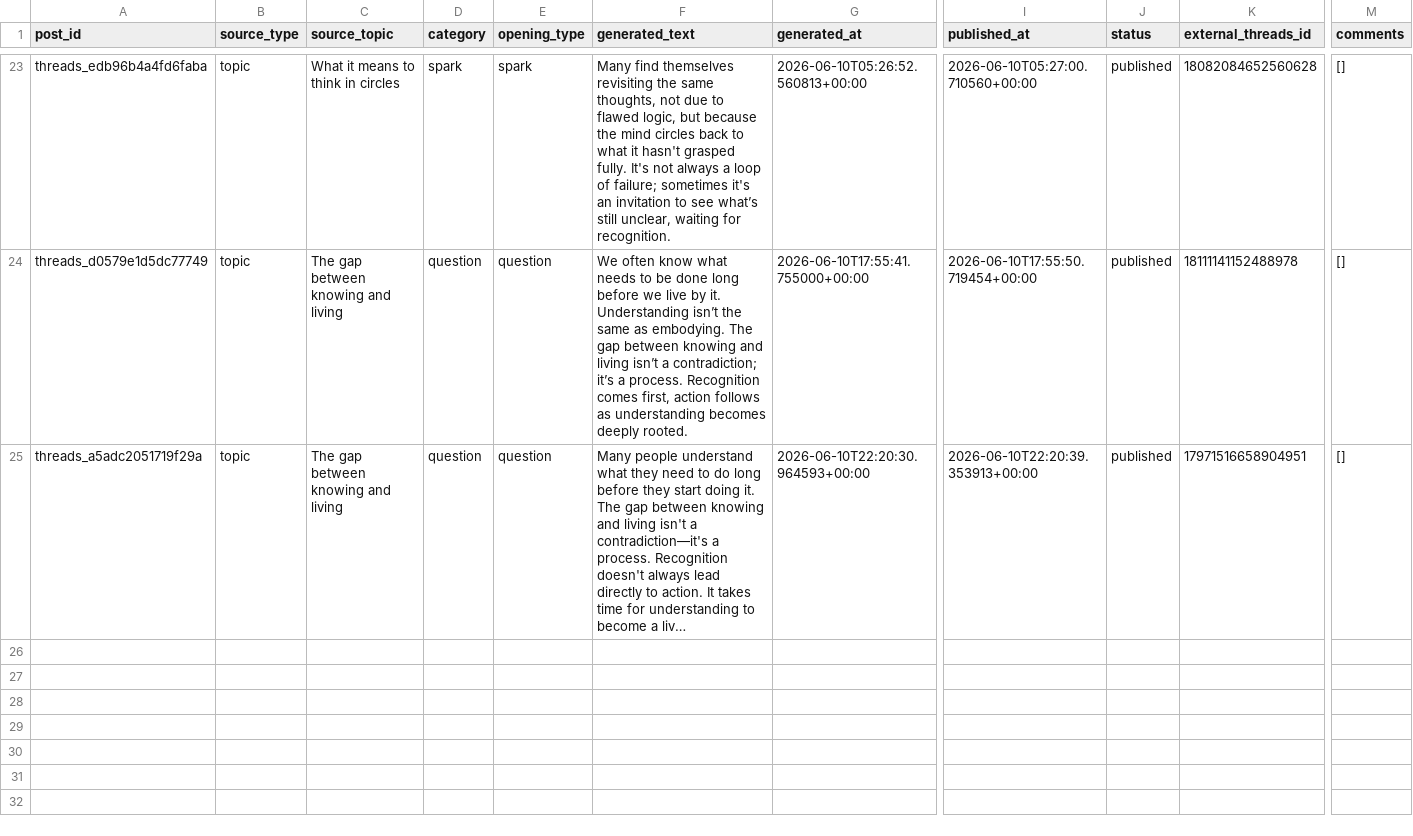
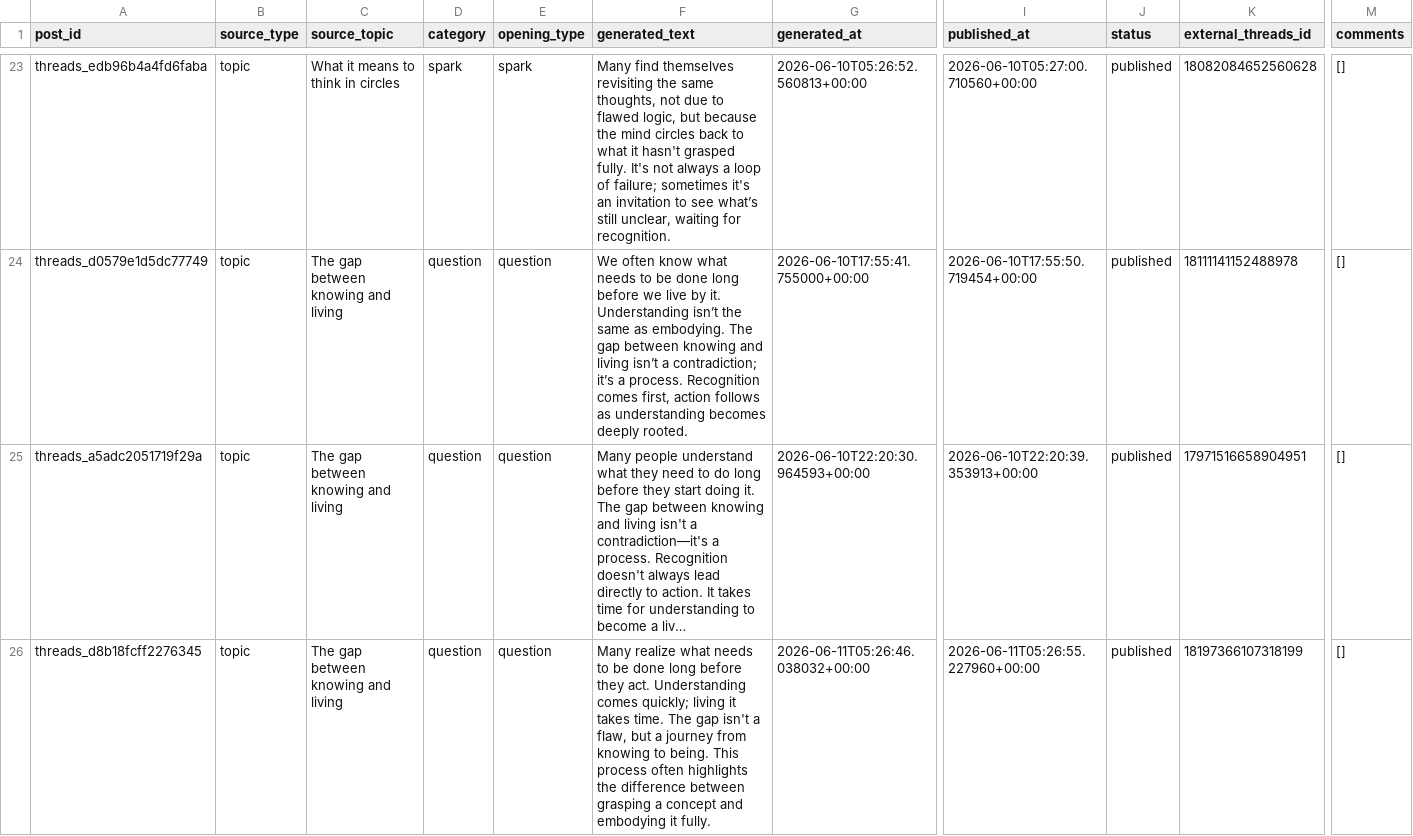
Before and after one commit to ValerieQA/clarity-lab-pipeline, a CSV file: data/threads_posts.csv, drawn as a sheet; only a part is shown, gaps mark what is left out; long unchanged cells end in …; rows hold the shown columns only; the diff names each change by its address in the sheet, - before the commit and + after, or states it on an @@ line.

Commit message:
🧵 Threads post: 2026-06-11 05:27

```diff
--- a/data/threads_posts.csv
+++ b/data/threads_posts.csv
+row 26: threads_d8b18fcff2276345 | topic | The gap between knowing and living | question | question | Many realize what needs to be done long before they act. Understanding comes quickly; living it takes time. The gap isn't a flaw, but a journey from knowing to being. This process often highlights the difference between grasping a concept and embodying it fully. | 2026-06-11T05:26:46.038032+00:00 | 2026-06-11T05:26:55.227960+00:00 | published | 18197366107318199 | []
```
